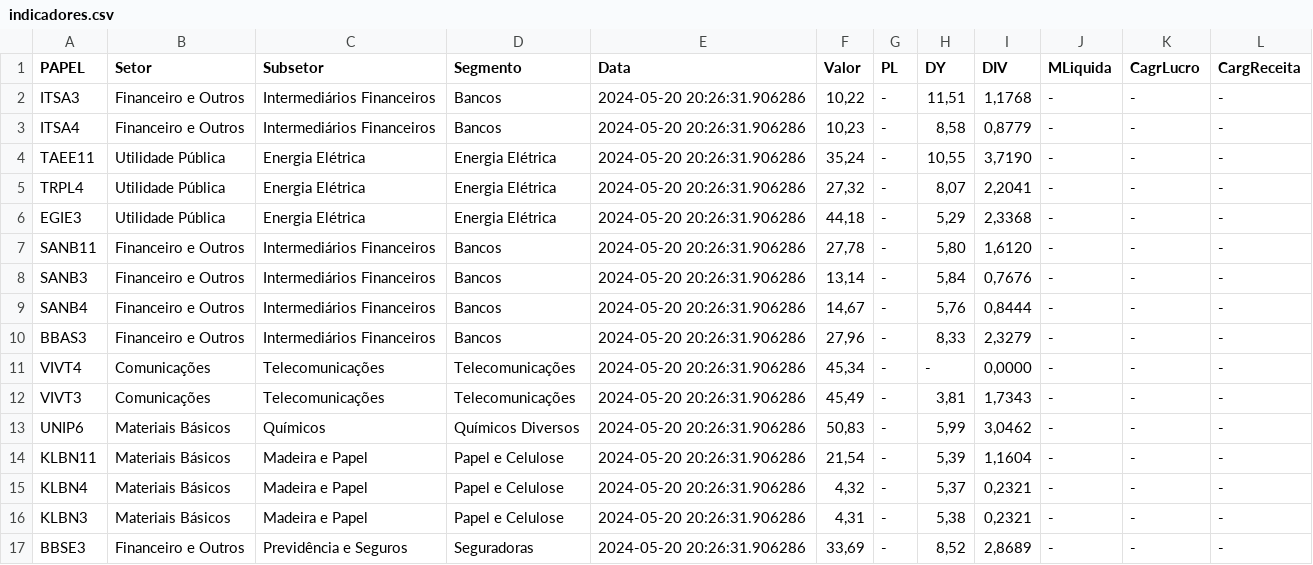
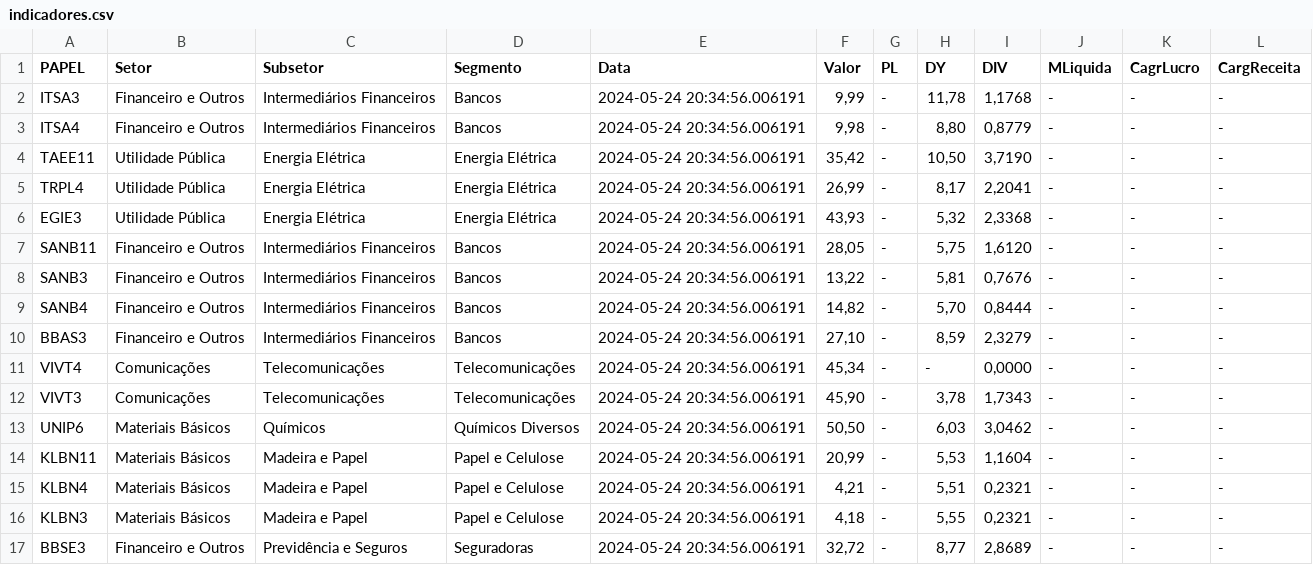
Before and after one commit to ggaiof/geral, a CSV file: indicadores.csv, drawn as a sheet; only a part is shown; the diff covers the shown part only.

Commit message:
committing files

```diff
--- a/indicadores.csv
+++ b/indicadores.csv
@@ -1,17 +1,17 @@
 PAPEL,Setor,Subsetor,Segmento,Data,Valor,PL,DY,DIV,MLiquida,CagrLucro,CargReceita
-"ITSA3","Financeiro e Outros","Intermediários Financeiros","Bancos","2024-05-20 20:26:31.906286","10,22","-","11,51","1,1768","-","-","-"
-"ITSA4","Financeiro e Outros","Intermediários Financeiros","Bancos","2024-05-20 20:26:31.906286","10,23","-","8,58","0,8779","-","-","-"
-"TAEE11","Utilidade Pública","Energia Elétrica","Energia Elétrica","2024-05-20 20:26:31.906286","35,24","-","10,55","3,7190","-","-","-"
-"TRPL4","Utilidade Pública","Energia Elétrica","Energia Elétrica","2024-05-20 20:26:31.906286","27,32","-","8,07","2,2041","-","-","-"
-"EGIE3","Utilidade Pública","Energia Elétrica","Energia Elétrica","2024-05-20 20:26:31.906286","44,18","-","5,29","2,3368","-","-","-"
-"SANB11","Financeiro e Outros","Intermediários Financeiros","Bancos","2024-05-20 20:26:31.906286","27,78","-","5,80","1,6120","-","-","-"
-"SANB3","Financeiro e Outros","Intermediários Financeiros","Bancos","2024-05-20 20:26:31.906286","13,14","-","5,84","0,7676","-","-","-"
-"SANB4","Financeiro e Outros","Intermediários Financeiros","Bancos","2024-05-20 20:26:31.906286","14,67","-","5,76","0,8444","-","-","-"
-"BBAS3","Financeiro e Outros","Intermediários Financeiros","Bancos","2024-05-20 20:26:31.906286","27,96","-","8,33","2,3279","-","-","-"
-"VIVT4","Comunicações","Telecomunicações","Telecomunicações","2024-05-20 20:26:31.906286","45,34","-","-","0,0000","-","-","-"
-"VIVT3","Comunicações","Telecomunicações","Telecomunicações","2024-05-20 20:26:31.906286","45,49","-","3,81","1,7343","-","-","-"
-"UNIP6","Materiais Básicos","Químicos","Químicos Diversos","2024-05-20 20:26:31.906286","50,83","-","5,99","3,0462","-","-","-"
-"KLBN11","Materiais Básicos","Madeira e Papel","Papel e Celulose","2024-05-20 20:26:31.906286","21,54","-","5,39","1,1604","-","-","-"
-"KLBN4","Materiais Básicos","Madeira e Papel","Papel e Celulose","2024-05-20 20:26:31.906286","4,32","-","5,37","0,2321","-","-","-"
-"KLBN3","Materiais Básicos","Madeira e Papel","Papel e Celulose","2024-05-20 20:26:31.906286","4,31","-","5,38","0,2321","-","-","-"
-"BBSE3","Financeiro e Outros","Previdência e Seguros","Seguradoras","2024-05-20 20:26:31.906286","33,69","-","8,52","2,8689","-","-","-"
+"ITSA3","Financeiro e Outros","Intermediários Financeiros","Bancos","2024-05-24 20:34:56.006191","9,99","-","11,78","1,1768","-","-","-"
+"ITSA4","Financeiro e Outros","Intermediários Financeiros","Bancos","2024-05-24 20:34:56.006191","9,98","-","8,80","0,8779","-","-","-"
+"TAEE11","Utilidade Pública","Energia Elétrica","Energia Elétrica","2024-05-24 20:34:56.006191","35,42","-","10,50","3,7190","-","-","-"
+"TRPL4","Utilidade Pública","Energia Elétrica","Energia Elétrica","2024-05-24 20:34:56.006191","26,99","-","8,17","2,2041","-","-","-"
+"EGIE3","Utilidade Pública","Energia Elétrica","Energia Elétrica","2024-05-24 20:34:56.006191","43,93","-","5,32","2,3368","-","-","-"
+"SANB11","Financeiro e Outros","Intermediários Financeiros","Bancos","2024-05-24 20:34:56.006191","28,05","-","5,75","1,6120","-","-","-"
+"SANB3","Financeiro e Outros","Intermediários Financeiros","Bancos","2024-05-24 20:34:56.006191","13,22","-","5,81","0,7676","-","-","-"
+"SANB4","Financeiro e Outros","Intermediários Financeiros","Bancos","2024-05-24 20:34:56.006191","14,82","-","5,70","0,8444","-","-","-"
+"BBAS3","Financeiro e Outros","Intermediários Financeiros","Bancos","2024-05-24 20:34:56.006191","27,10","-","8,59","2,3279","-","-","-"
+"VIVT4","Comunicações","Telecomunicações","Telecomunicações","2024-05-24 20:34:56.006191","45,34","-","-","0,0000","-","-","-"
+"VIVT3","Comunicações","Telecomunicações","Telecomunicações","2024-05-24 20:34:56.006191","45,90","-","3,78","1,7343","-","-","-"
+"UNIP6","Materiais Básicos","Químicos","Químicos Diversos","2024-05-24 20:34:56.006191","50,50","-","6,03","3,0462","-","-","-"
+"KLBN11","Materiais Básicos","Madeira e Papel","Papel e Celulose","2024-05-24 20:34:56.006191","20,99","-","5,53","1,1604","-","-","-"
+"KLBN4","Materiais Básicos","Madeira e Papel","Papel e Celulose","2024-05-24 20:34:56.006191","4,21","-","5,51","0,2321","-","-","-"
+"KLBN3","Materiais Básicos","Madeira e Papel","Papel e Celulose","2024-05-24 20:34:56.006191","4,18","-","5,55","0,2321","-","-","-"
+"BBSE3","Financeiro e Outros","Previdência e Seguros","Seguradoras","2024-05-24 20:34:56.006191","32,72","-","8,77","2,8689","-","-","-"
```
Also changed, not shown: 81 edited cells elsewhere in this file.
